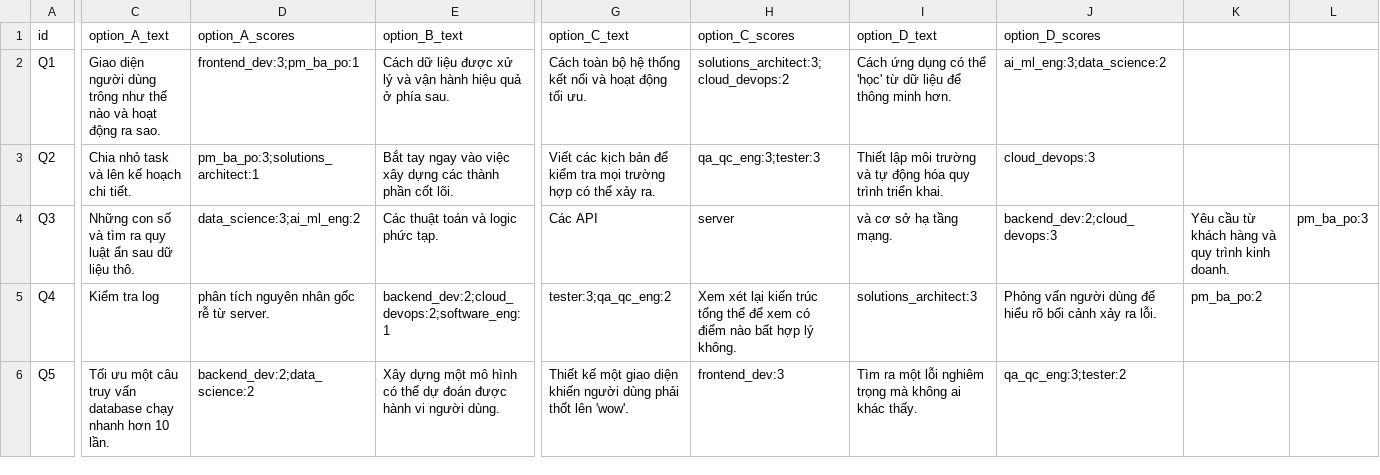
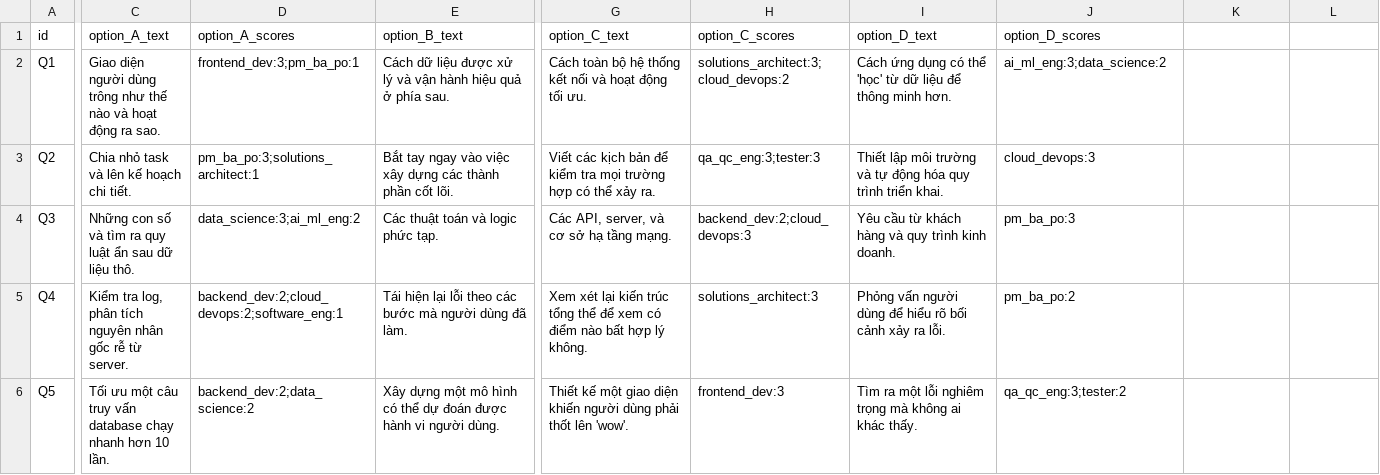
Before and after one commit to nxnmai/python-ai-model, a CSV file: question.csv, drawn as a sheet; only a part is shown, gaps mark what is left out; the diff covers the shown part only; the diff names each change by its address in the sheet, - before the commit and + after, or states it on an @@ line.

```diff
--- a/question.csv
+++ b/question.csv
-G4 (option_C_text): Các API
+G4 (option_C_text): Các API, server, và cơ sở hạ tầng mạng.
-H4 (option_C_scores): server
+H4 (option_C_scores): backend_dev:2;cloud_devops:3
-I4 (option_D_text): và cơ sở hạ tầng mạng.
+I4 (option_D_text): Yêu cầu từ khách hàng và quy trình kinh doanh.
-J4 (option_D_scores): backend_dev:2;cloud_devops:3
+J4 (option_D_scores): pm_ba_po:3
-K4: Yêu cầu từ khách hàng và quy trình kinh doanh.
+K4: (empty)
-L4: pm_ba_po:3
+L4: (empty)
-C5 (option_A_text): Kiểm tra log
+C5 (option_A_text): Kiểm tra log, phân tích nguyên nhân gốc rễ từ server.
-D5 (option_A_scores): phân tích nguyên nhân gốc rễ từ server.
+D5 (option_A_scores): backend_dev:2;cloud_devops:2;software_eng:1
-E5 (option_B_text): backend_dev:2;cloud_devops:2;software_eng:1
+E5 (option_B_text): Tái hiện lại lỗi theo các bước mà người dùng đã làm.
-G5 (option_C_text): tester:3;qa_qc_eng:2
+G5 (option_C_text): Xem xét lại kiến trúc tổng thể để xem có điểm nào bất hợp lý không.
-H5 (option_C_scores): Xem xét lại kiến trúc tổng thể để xem có điểm nào bất hợp lý không.
+H5 (option_C_scores): solutions_architect:3
-I5 (option_D_text): solutions_architect:3
+I5 (option_D_text): Phỏng vấn người dùng để hiểu rõ bối cảnh xảy ra lỗi.
-J5 (option_D_scores): Phỏng vấn người dùng để hiểu rõ bối cảnh xảy ra lỗi.
+J5 (option_D_scores): pm_ba_po:2
-K5: pm_ba_po:2
+K5: (empty)
```
Also changed, not shown: 1 edited cell elsewhere in this file, 3 other files.
